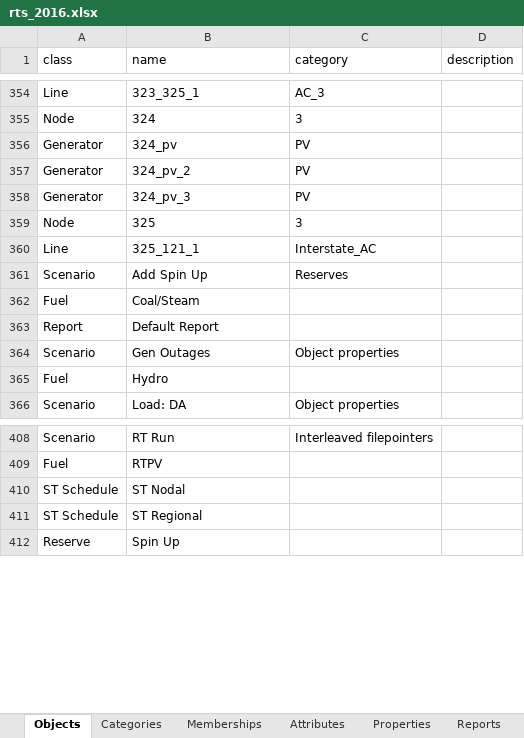
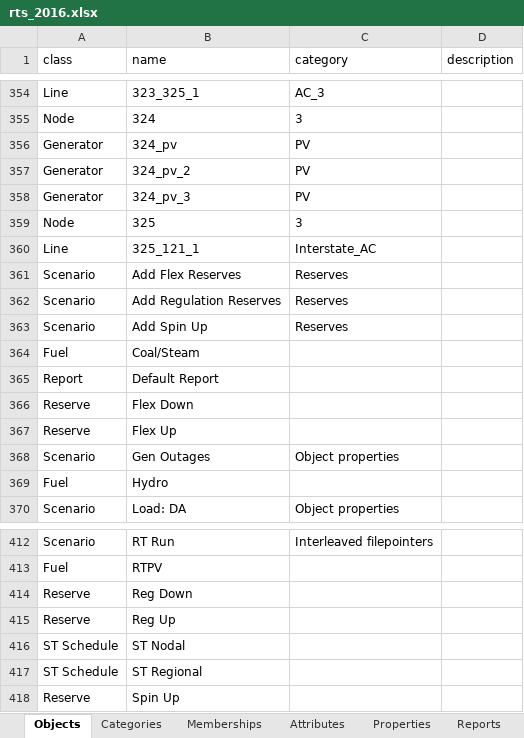
Before and after one commit to GridMod/RTS-GMLC, an Excel workbook: Create_PLEXOS_database/rts_2016.xlsx, sheet Objects, drawn as a sheet; only a part is shown, gaps mark what is left out; values as stored, in another font and other column widths than the file's, no borders; the diff names each change by its address in the sheet, - before the commit and + after, or states it on an @@ line.

```diff
--- a/Create_PLEXOS_database/rts_2016.xlsx (sheet Objects)
+++ b/Create_PLEXOS_database/rts_2016.xlsx (sheet Objects)
+row 361: Scenario | Add Flex Reserves | Reserves
+row 362: Scenario | Add Regulation Reserves | Reserves
+row 366: Reserve | Flex Down
+row 367: Reserve | Flex Up
+row 414: Reserve | Reg Down
+row 415: Reserve | Reg Up
```
Also changed, not shown: sheet Memberships, sheet Properties, 19 other files.
